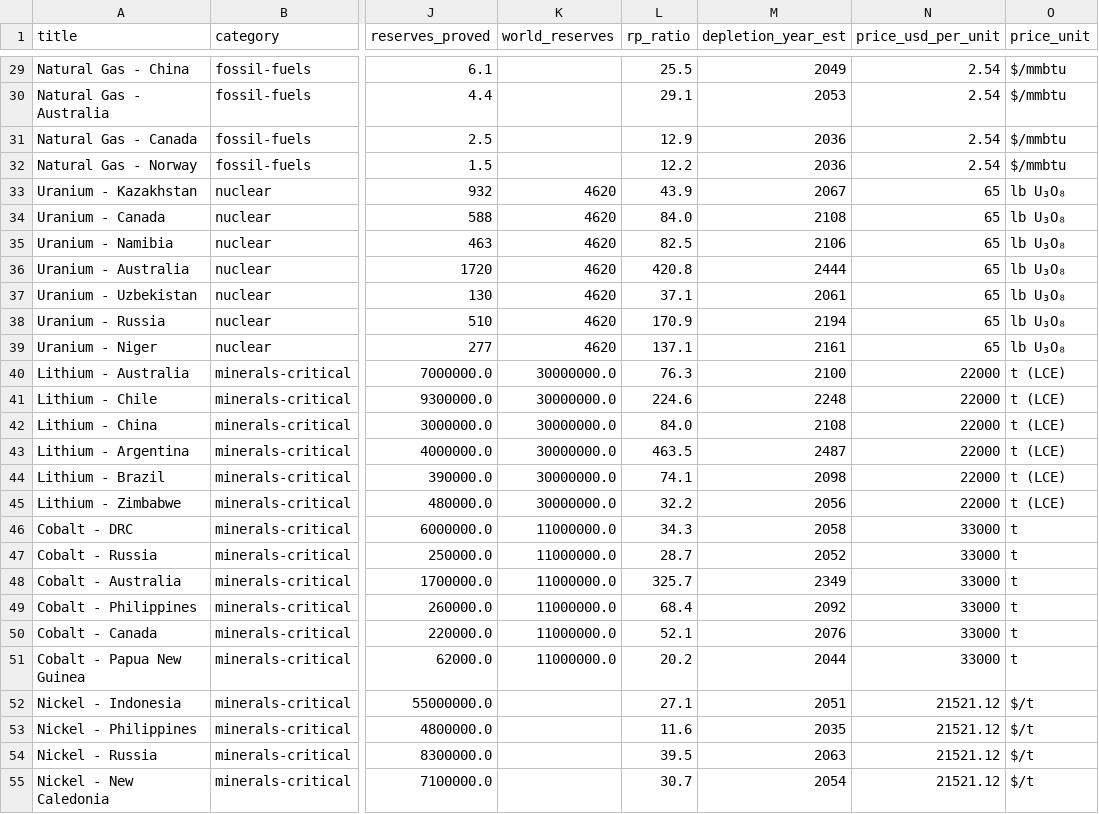
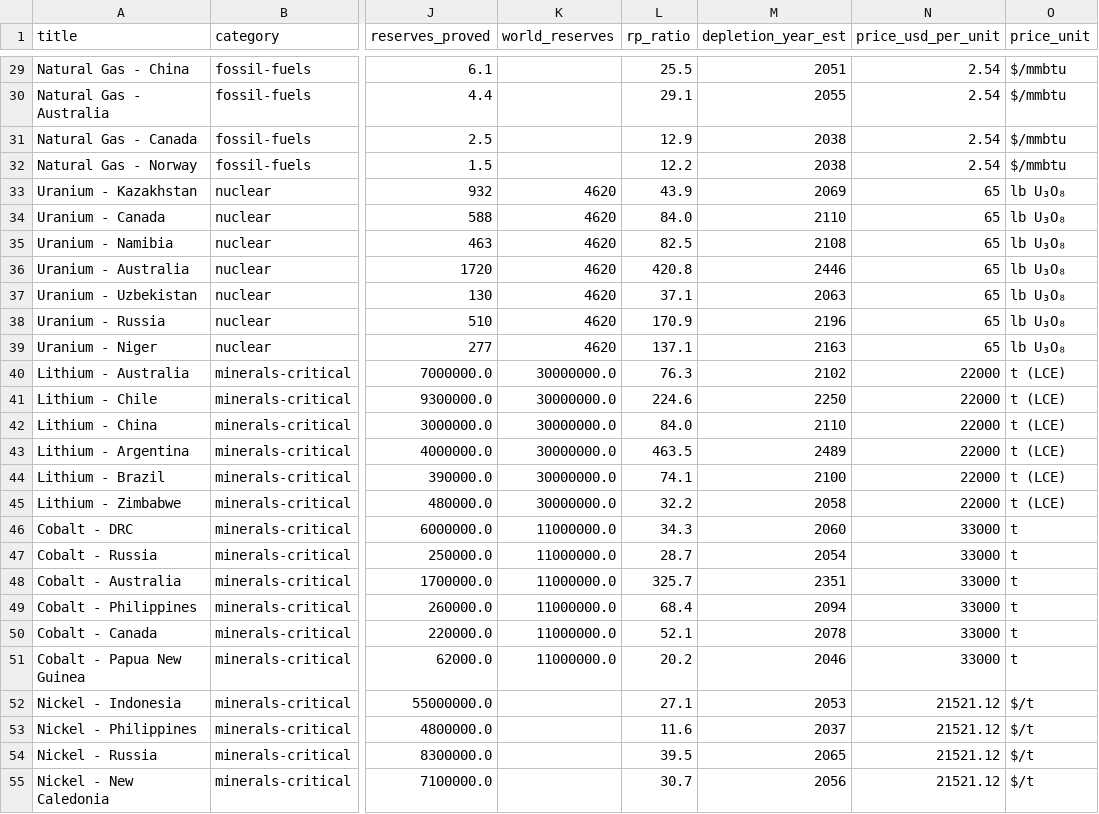
Before and after one commit to cravesoft/resources, a CSV file: resources.csv, drawn as a sheet; only a part is shown, gaps mark what is left out; the diff covers the shown part only; the diff names each change by its address in the sheet, - before the commit and + after, or states it on an @@ line.

```diff
--- a/resources.csv
+++ b/resources.csv
-M29 (depletion_year_est): 2049
+M29 (depletion_year_est): 2051
-M30 (depletion_year_est): 2053
+M30 (depletion_year_est): 2055
-M31:M32 (depletion_year_est): 2036
+M31:M32 (depletion_year_est): 2038
-M33 (depletion_year_est): 2067
+M33 (depletion_year_est): 2069
-M34 (depletion_year_est): 2108
+M34 (depletion_year_est): 2110
-M35 (depletion_year_est): 2106
+M35 (depletion_year_est): 2108
-M36 (depletion_year_est): 2444
+M36 (depletion_year_est): 2446
-M37 (depletion_year_est): 2061
+M37 (depletion_year_est): 2063
-M38 (depletion_year_est): 2194
+M38 (depletion_year_est): 2196
-M39 (depletion_year_est): 2161
+M39 (depletion_year_est): 2163
-M40 (depletion_year_est): 2100
+M40 (depletion_year_est): 2102
-M41 (depletion_year_est): 2248
+M41 (depletion_year_est): 2250
-M42 (depletion_year_est): 2108
+M42 (depletion_year_est): 2110
-M43 (depletion_year_est): 2487
+M43 (depletion_year_est): 2489
-M44 (depletion_year_est): 2098
+M44 (depletion_year_est): 2100
-M45 (depletion_year_est): 2056
+M45 (depletion_year_est): 2058
-M46 (depletion_year_est): 2058
+M46 (depletion_year_est): 2060
-M47 (depletion_year_est): 2052
+M47 (depletion_year_est): 2054
-M48 (depletion_year_est): 2349
+M48 (depletion_year_est): 2351
-M49 (depletion_year_est): 2092
+M49 (depletion_year_est): 2094
-M50 (depletion_year_est): 2076
+M50 (depletion_year_est): 2078
-M51 (depletion_year_est): 2044
+M51 (depletion_year_est): 2046
-M52 (depletion_year_est): 2051
+M52 (depletion_year_est): 2053
-M53 (depletion_year_est): 2035
+M53 (depletion_year_est): 2037
-M54 (depletion_year_est): 2063
+M54 (depletion_year_est): 2065
-M55 (depletion_year_est): 2054
+M55 (depletion_year_est): 2056
```
Also changed, not shown: 88 edited cells elsewhere in this file, 4 other files.
